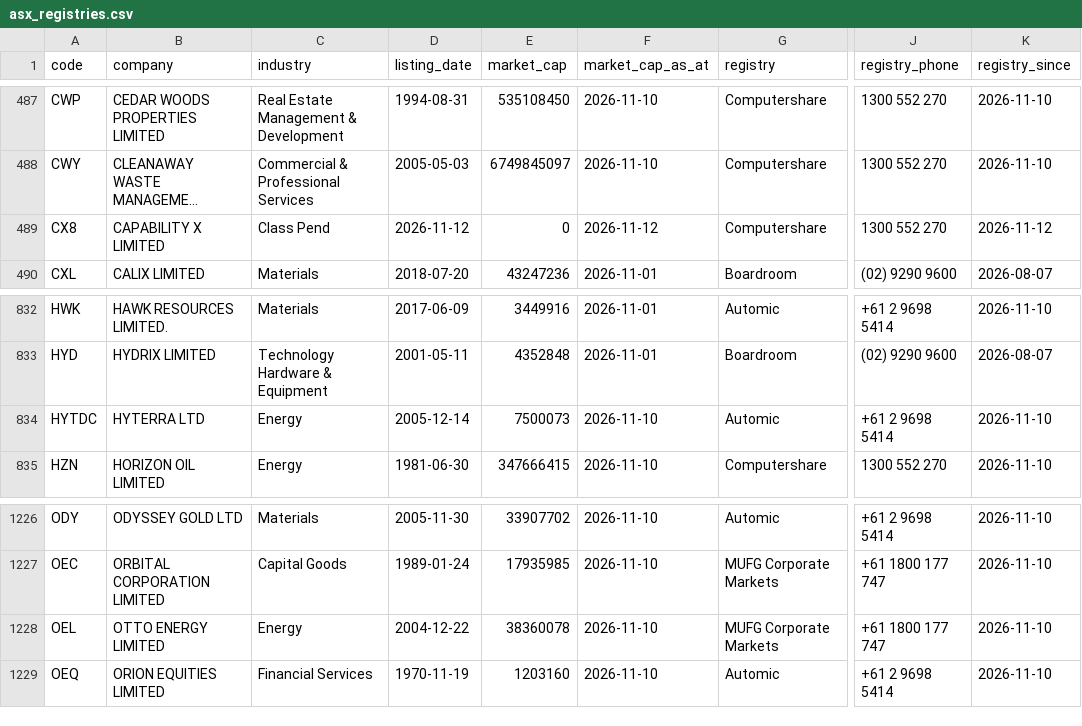
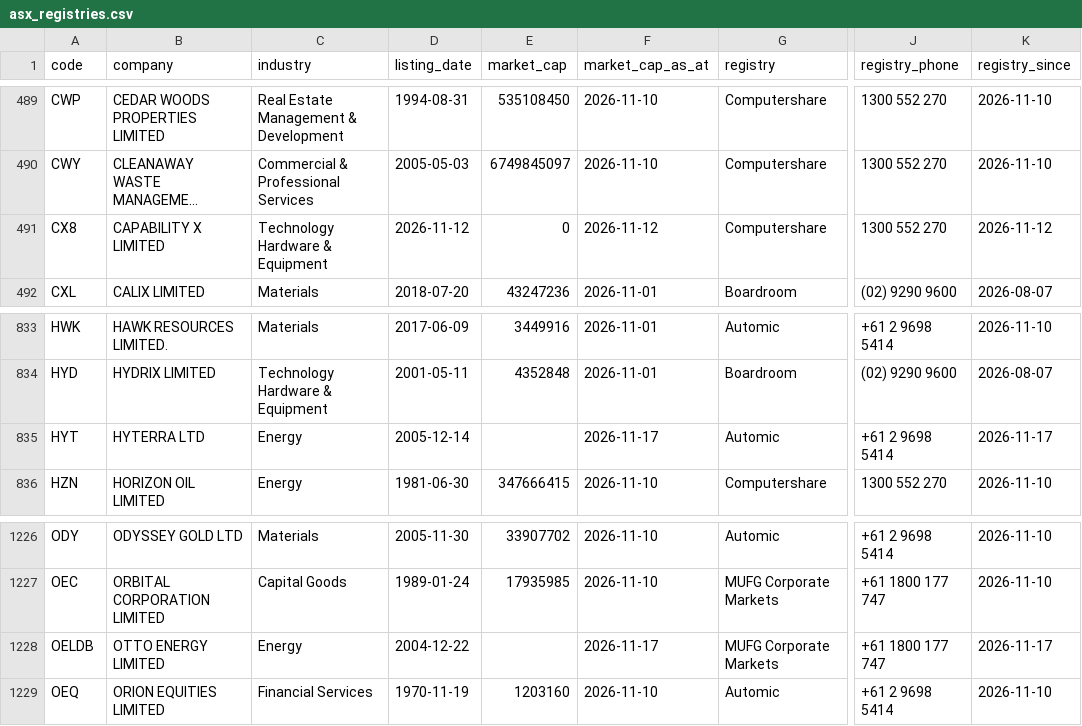
Before and after one commit to nwbort/registry-tracker, a CSV file: data/asx_registries.csv, drawn as a sheet; only a part is shown, gaps mark what is left out; long unchanged cells end in …; addresses are those after the commit; the diff covers the shown part only; the diff names each change by its address in the sheet, - before the commit and + after, or states it on an @@ line.

```diff
--- a/data/asx_registries.csv
+++ b/data/asx_registries.csv
-C491 (industry): Class Pend
+C491 (industry): Technology Hardware & Equipment
-A835 (code): HYTDC
+A835 (code): HYT
-E835 (market_cap): 7500073
+E835 (market_cap): (empty)
-F835 (market_cap_as_at): 2026-11-10
+F835 (market_cap_as_at): 2026-11-17
-K835 (registry_since): 2026-11-10
+K835 (registry_since): 2026-11-17
-A1228 (code): OEL
+A1228 (code): OELDB
-E1228 (market_cap): 38360078
+E1228 (market_cap): (empty)
-F1228 (market_cap_as_at): 2026-11-10
+F1228 (market_cap_as_at): 2026-11-17
-K1228 (registry_since): 2026-11-10
+K1228 (registry_since): 2026-11-17
```
Also changed, not shown: 3 added rows and 2 removed rows elsewhere in this file.
